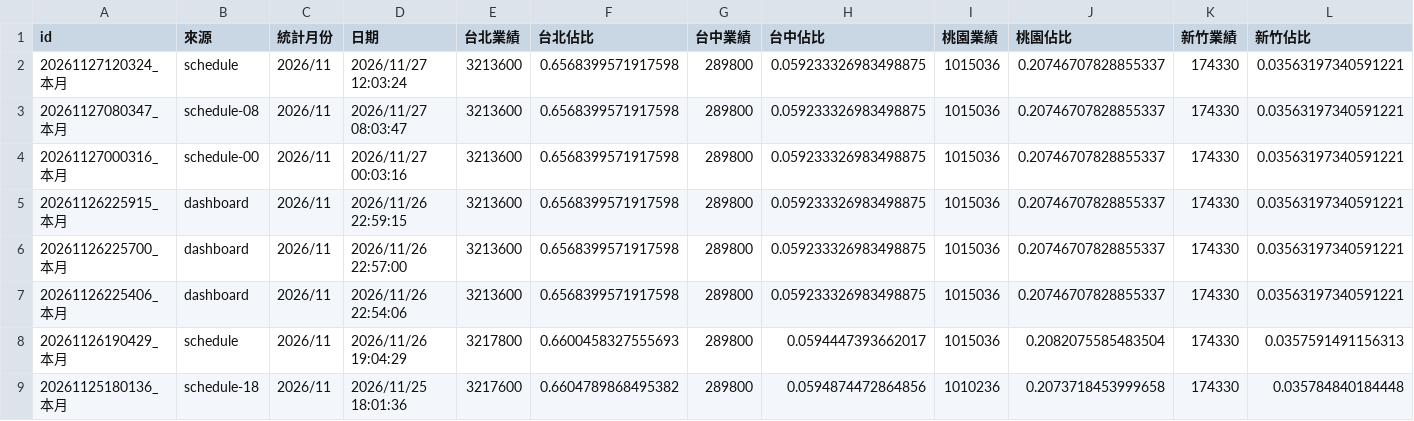
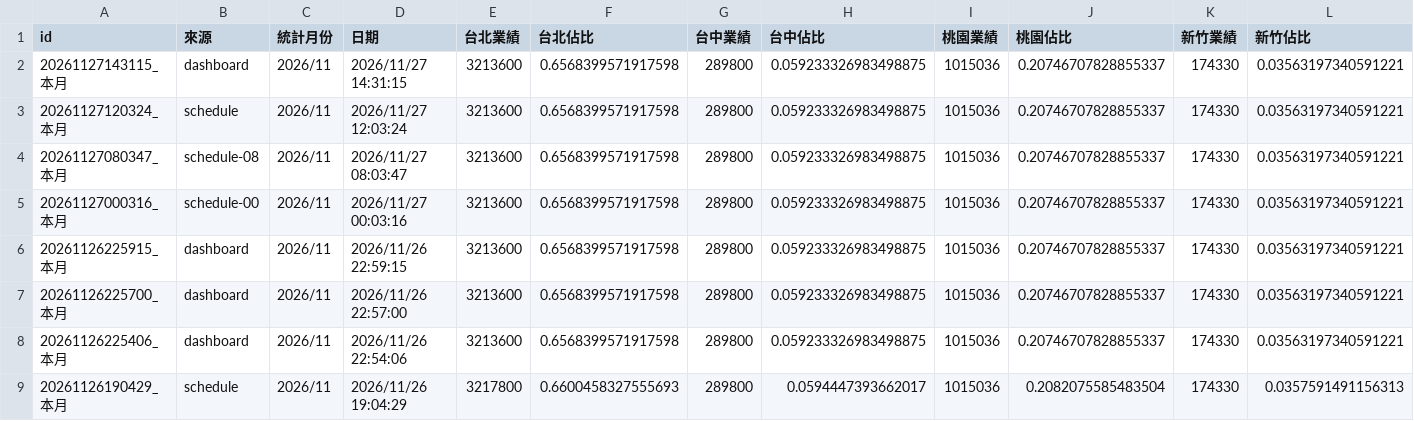
Before and after one commit to jenny-smart/tool-system, a CSV file: dashboard_data/latest/daily_df.csv, drawn as a sheet; only a part is shown; the shorter side is filled out with more unchanged rows; rows hold the shown columns only; the diff names each change by its address in the sheet, - before the commit and + after, or states it on an @@ line.

Commit message:
Sync performance report data (op-system 手動更新)

```diff
--- a/dashboard_data/latest/daily_df.csv
+++ b/dashboard_data/latest/daily_df.csv
+row 2: 20261127143115_本月 | dashboard | 2026/11 | 2026/11/27 14:31:15 | 3213600 | 0.6568399571917598 | 289800 | 0.059233326983498875 | 1015036 | 0.20746707828855337 | 174330 | 0.03563197340591221
```
Also changed, not shown: dashboard_data/latest/df1.csv, dashboard_data/latest/df2.csv, 7 other files.
